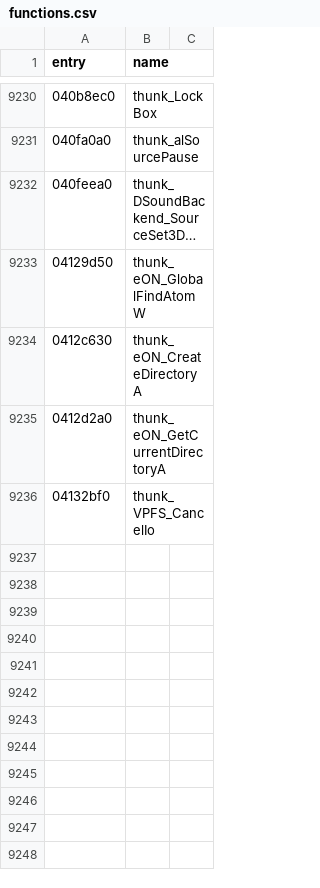
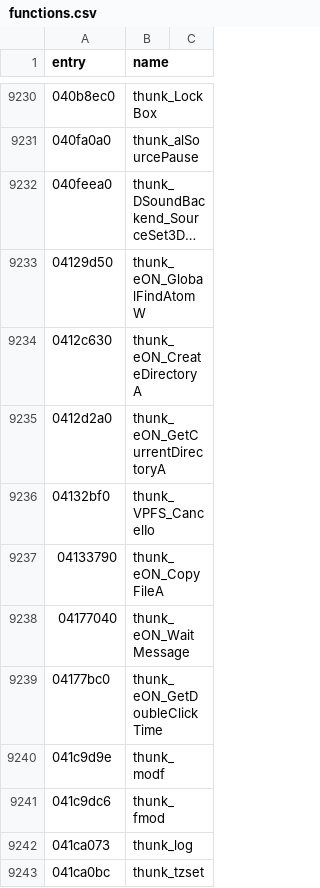
Before and after one commit to thegliffy/OpenRow2, a CSV file: seeds/functions.csv, drawn as a sheet; only a part is shown, gaps mark what is left out; long unchanged cells end in ….

Commit message:
Wave 249: wrapper-pairing batch 2 — 7 strict pure forwarders named (incl. x87 shims modf/fmod/log/tzset + eON thunks); lane exhausted; board held 5197

```diff
--- a/seeds/functions.csv
+++ b/seeds/functions.csv
@@ -9236 +9236,8 @@ entry,name
 04132bf0,thunk_VPFS_CancelIo
+04133790,thunk_eON_CopyFileA
+04177040,thunk_eON_WaitMessage
+04177bc0,thunk_eON_GetDoubleClickTime
+041c9d9e,thunk_modf
+041c9dc6,thunk_fmod
+041ca073,thunk_log
+041ca0bc,thunk_tzset
```
Also changed, not shown: 3 other files.
